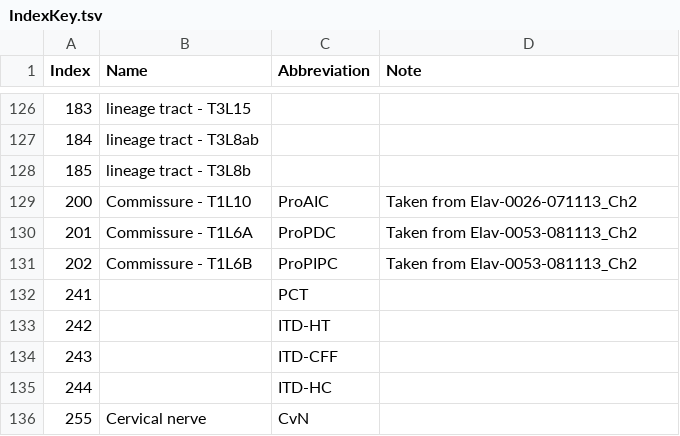
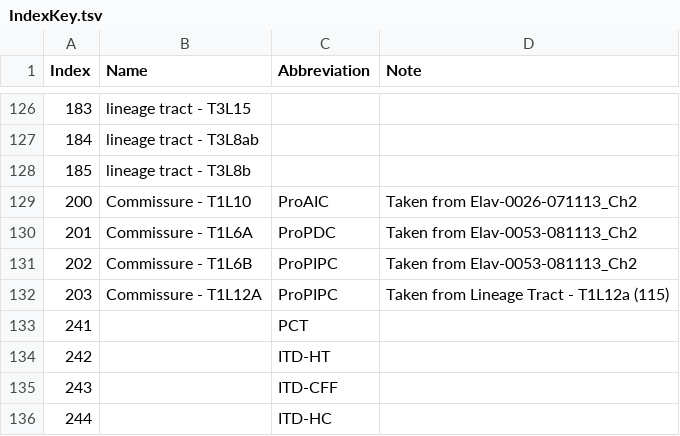
Before and after one commit to Robbie1977/DrosAdultTAGdomains, a TSV file: refData/IndexKey.tsv, drawn as a sheet; only a part is shown, gaps mark what is left out; the shorter side is filled out with more unchanged rows; the diff names each change by its address in the sheet, - before the commit and + after, or states it on an @@ line.

Commit message:
adding 12A T1

```diff
--- a/refData/IndexKey.tsv
+++ b/refData/IndexKey.tsv
+row 132: 203 | Commissure - T1L12A | ProPIPC | Taken from Lineage Tract - T1L12a (115)
```
